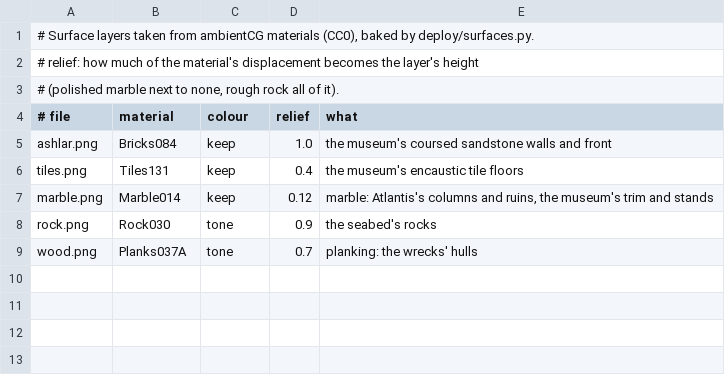
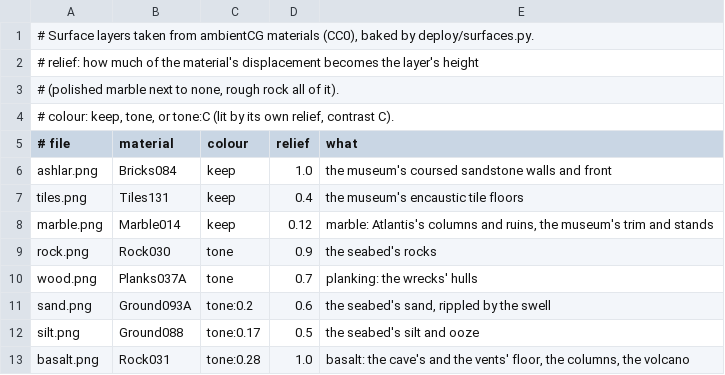
Before and after one commit to johnnyvdberg/SpotifyRound, a TSV file: assets/surfaces/surfaces.tsv, drawn as a sheet; the diff names each change by its address in the sheet, - before the commit and + after, or states it on an @@ line.

```diff
--- a/assets/surfaces/surfaces.tsv
+++ b/assets/surfaces/surfaces.tsv
+row 4: # colour: keep, tone, or tone:C (lit by its own relief, contrast C).
+row 11: sand.png | Ground093A | tone:0.2 | 0.6 | the seabed's sand, rippled by the swell
+row 12: silt.png | Ground088 | tone:0.17 | 0.5 | the seabed's silt and ooze
+row 13: basalt.png | Rock031 | tone:0.28 | 1.0 | basalt: the cave's and the vents' floor, the columns, the volcano
```
Also changed, not shown: 15 other files.
